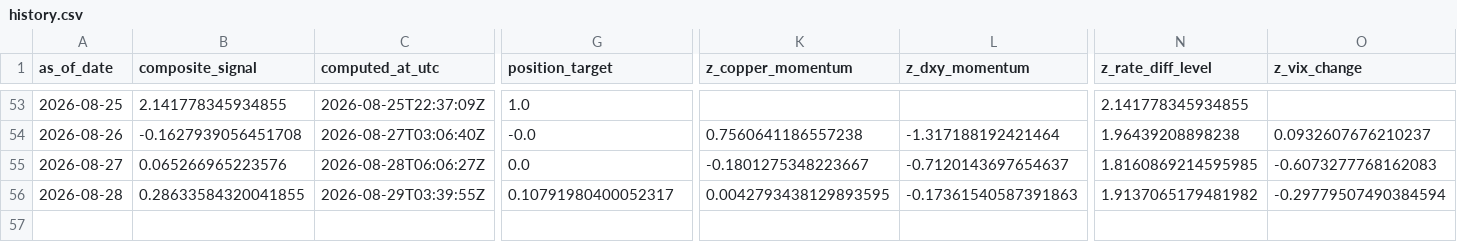
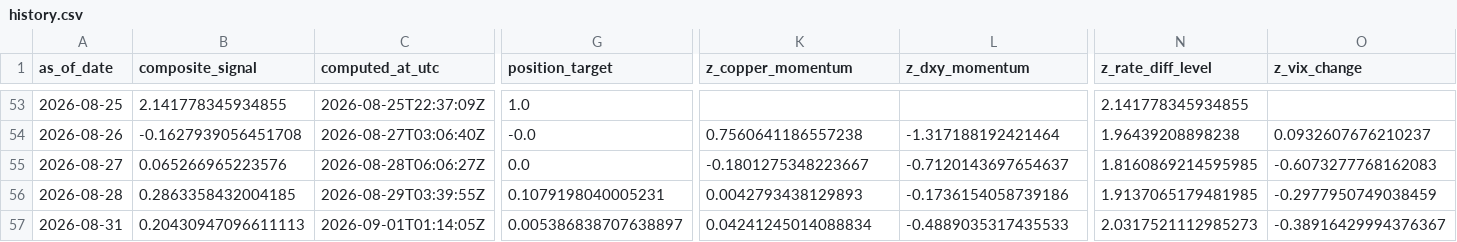
Before and after one commit to Allanli1011/uc-trading, a CSV file: signals/history.csv, drawn as a sheet; only a part is shown, gaps mark what is left out; rows hold the shown columns only; the diff names each change by its address in the sheet, - before the commit and + after, or states it on an @@ line.

```diff
--- a/signals/history.csv
+++ b/signals/history.csv
-B56 (composite_signal): 0.28633584320041855
+B56 (composite_signal): 0.2863358432004185
-G56 (position_target): 0.10791980400052317
+G56 (position_target): 0.1079198040005231
-K56 (z_copper_momentum): 0.0042793438129893595
+K56 (z_copper_momentum): 0.0042793438129893
-L56 (z_dxy_momentum): -0.17361540587391863
+L56 (z_dxy_momentum): -0.1736154058739186
-N56 (z_rate_diff_level): 1.9137065179481982
+N56 (z_rate_diff_level): 1.9137065179481985
-O56 (z_vix_change): -0.29779507490384594
+O56 (z_vix_change): -0.2977950749038459
+row 57: 2026-08-31 | 0.20430947096611113 | 2026-09-01T01:14:05Z | 0.005386838707638897 | 0.04241245014088834 | -0.4889035317435533 | 2.0317521112985273 | -0.38916429994376367
```
Also changed, not shown: signals/paper_pnl.csv, 4 other files.
